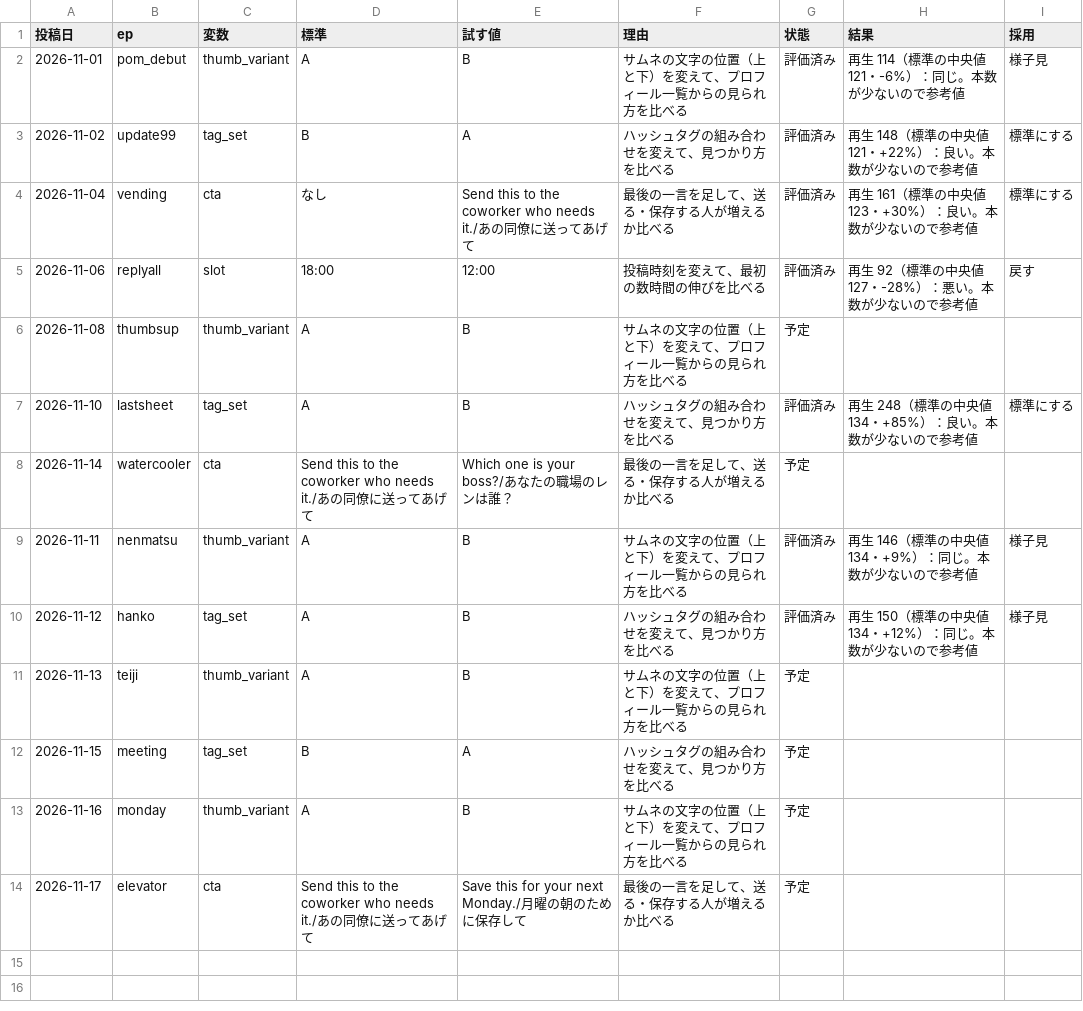
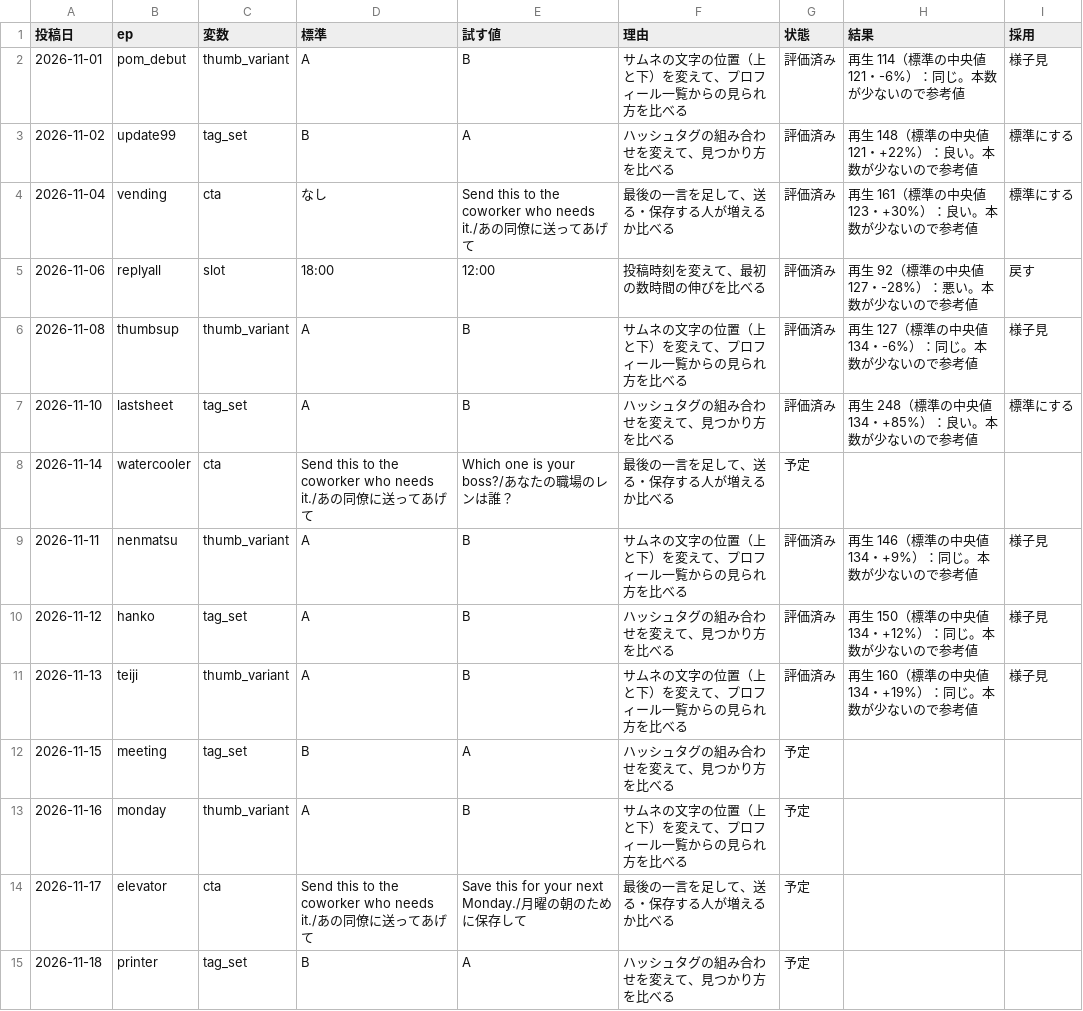
Before and after one commit to ibato-byte/renjill-auto, a CSV file: content/experiments.csv, drawn as a sheet.

```diff
--- a/content/experiments.csv
+++ b/content/experiments.csv
@@ -5,3 +5,3 @@
 2026-11-06,replyall,slot,18:00,12:00,投稿時刻を変えて、最初の数時間の伸びを比べる,評価済み,再生 92（標準の中央値 127・-28%）：悪い。本数が少ないので参考値,戻す
-2026-11-08,thumbsup,thumb_variant,A,B,サムネの文字の位置（上と下）を変えて、プロフィール一覧からの見られ方を比べる,予定,,
+2026-11-08,thumbsup,thumb_variant,A,B,サムネの文字の位置（上と下）を変えて、プロフィール一覧からの見られ方を比べる,評価済み,再生 127（標準の中央値 134・-6%）：同じ。本数が少ないので参考値,様子見
 2026-11-10,lastsheet,tag_set,A,B,ハッシュタグの組み合わせを変えて、見つかり方を比べる,評価済み,再生 248（標準の中央値 134・+85%）：良い。本数が少ないので参考値,標準にする
@@ -10,3 +10,3 @@
 2026-11-12,hanko,tag_set,A,B,ハッシュタグの組み合わせを変えて、見つかり方を比べる,評価済み,再生 150（標準の中央値 134・+12%）：同じ。本数が少ないので参考値,様子見
-2026-11-13,teiji,thumb_variant,A,B,サムネの文字の位置（上と下）を変えて、プロフィール一覧からの見られ方を比べる,予定,,
+2026-11-13,teiji,thumb_variant,A,B,サムネの文字の位置（上と下）を変えて、プロフィール一覧からの見られ方を比べる,評価済み,再生 160（標準の中央値 134・+19%）：同じ。本数が少ないので参考値,様子見
 2026-11-15,meeting,tag_set,B,A,ハッシュタグの組み合わせを変えて、見つかり方を比べる,予定,,
@@ -14 +14,2 @@
 2026-11-17,elevator,cta,Send this to the coworker who needs it./あの同僚に送ってあげて,Save this for your next Monday./月曜の朝のために保存して,最後の一言を足して、送る・保存する人が増えるか比べる,予定,,
+2026-11-18,printer,tag_set,B,A,ハッシュタグの組み合わせを変えて、見つかり方を比べる,予定,,
```
Also changed, not shown: content/daily_log.csv, 2 other files.
